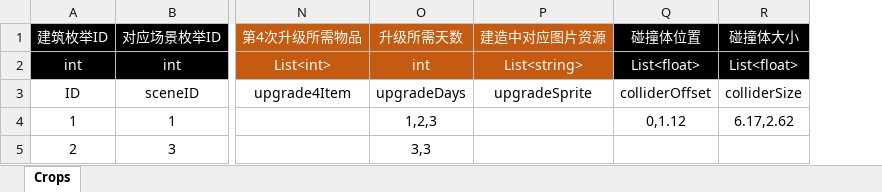
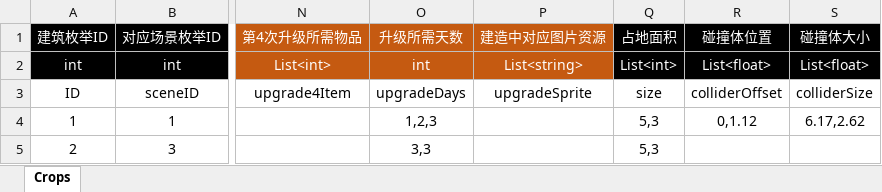
Before and after one commit to poqis-family/FAFporject, an Excel workbook: 策划/表格配置/J-建筑.xlsx, sheet Crops, drawn as a sheet; only a part is shown, gaps mark what is left out; values as stored, in another font and other column widths than the file's, no borders; table styles not drawn; the diff names each change by its address in the sheet, - before the commit and + after, or states it on an @@ line.

```diff
--- a/策划/表格配置/J-建筑.xlsx (sheet Crops)
+++ b/策划/表格配置/J-建筑.xlsx (sheet Crops)
+column Q (占地面积), rows 2-5: List<int> | size | 5,3 | 5,3
```
Also changed, not shown: 4 other files.
